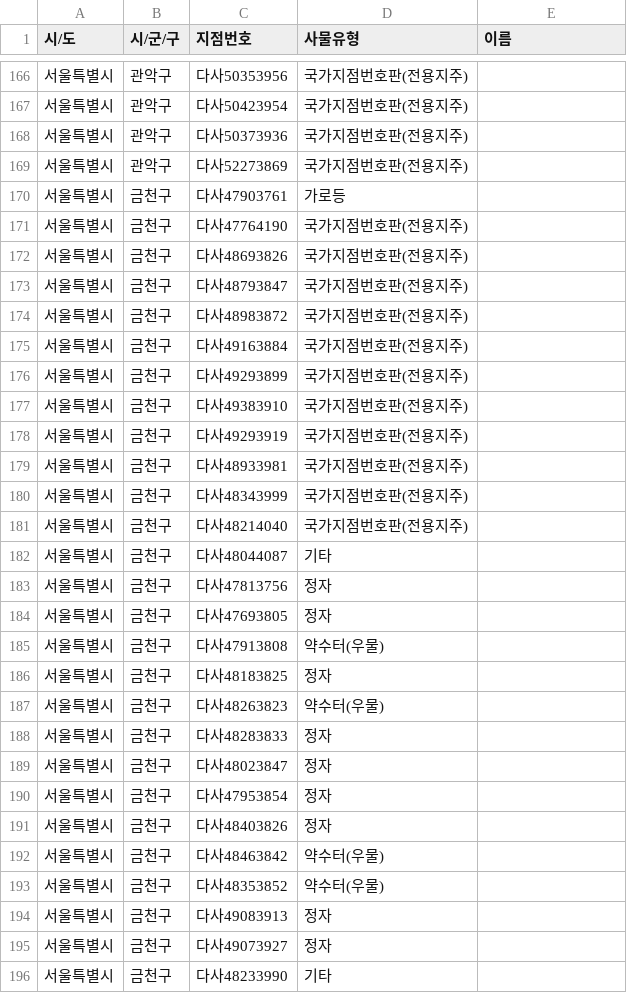
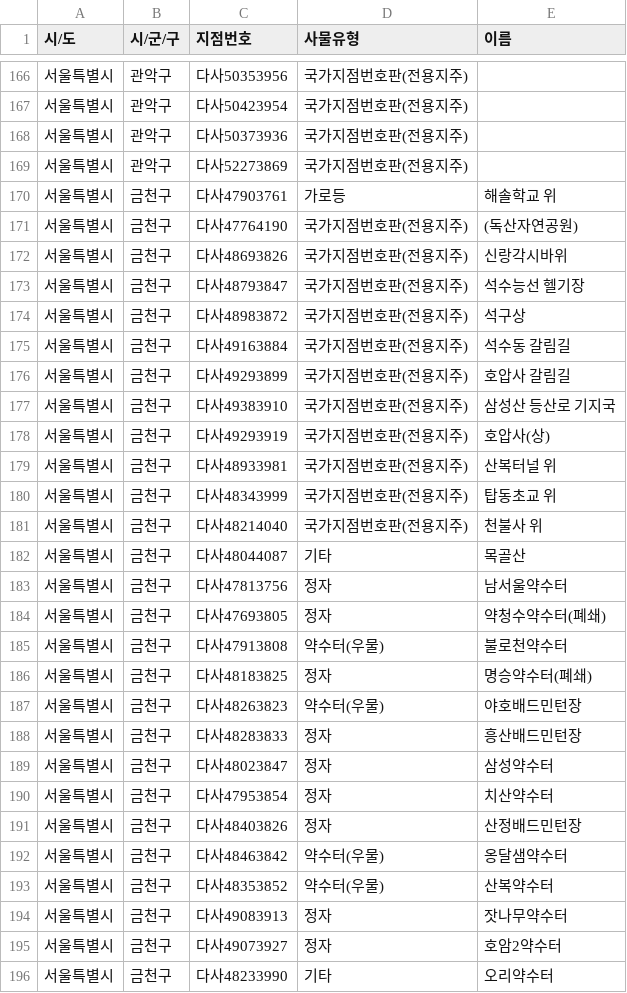
Before and after one commit to ohhara79/oh-trail-map, a TSV file: data/national_points_w_name.tsv, drawn as a sheet; only a part is shown, gaps mark what is left out; the diff covers the shown part only.

```diff
--- a/data/national_points_w_name.tsv
+++ b/data/national_points_w_name.tsv
@@ -169,28 +169,28 @@
 서울특별시	관악구	다사52273869	국가지점번호판(전용지주)
-서울특별시	금천구	다사47903761	가로등
-서울특별시	금천구	다사47764190	국가지점번호판(전용지주)
-서울특별시	금천구	다사48693826	국가지점번호판(전용지주)
-서울특별시	금천구	다사48793847	국가지점번호판(전용지주)
-서울특별시	금천구	다사48983872	국가지점번호판(전용지주)
-서울특별시	금천구	다사49163884	국가지점번호판(전용지주)
-서울특별시	금천구	다사49293899	국가지점번호판(전용지주)
-서울특별시	금천구	다사49383910	국가지점번호판(전용지주)
-서울특별시	금천구	다사49293919	국가지점번호판(전용지주)
-서울특별시	금천구	다사48933981	국가지점번호판(전용지주)
-서울특별시	금천구	다사48343999	국가지점번호판(전용지주)
-서울특별시	금천구	다사48214040	국가지점번호판(전용지주)
-서울특별시	금천구	다사48044087	기타
-서울특별시	금천구	다사47813756	정자
-서울특별시	금천구	다사47693805	정자
-서울특별시	금천구	다사47913808	약수터(우물)
-서울특별시	금천구	다사48183825	정자
-서울특별시	금천구	다사48263823	약수터(우물)
-서울특별시	금천구	다사48283833	정자
-서울특별시	금천구	다사48023847	정자
-서울특별시	금천구	다사47953854	정자
-서울특별시	금천구	다사48403826	정자
-서울특별시	금천구	다사48463842	약수터(우물)
-서울특별시	금천구	다사48353852	약수터(우물)
-서울특별시	금천구	다사49083913	정자
-서울특별시	금천구	다사49073927	정자
-서울특별시	금천구	다사48233990	기타
+서울특별시	금천구	다사47903761	가로등	해솔학교 위
+서울특별시	금천구	다사47764190	국가지점번호판(전용지주)	(독산자연공원)
+서울특별시	금천구	다사48693826	국가지점번호판(전용지주)	신랑각시바위
+서울특별시	금천구	다사48793847	국가지점번호판(전용지주)	석수능선 헬기장
+서울특별시	금천구	다사48983872	국가지점번호판(전용지주)	석구상
+서울특별시	금천구	다사49163884	국가지점번호판(전용지주)	석수동 갈림길
+서울특별시	금천구	다사49293899	국가지점번호판(전용지주)	호압사 갈림길
+서울특별시	금천구	다사49383910	국가지점번호판(전용지주)	삼성산 등산로 기지국
+서울특별시	금천구	다사49293919	국가지점번호판(전용지주)	호압사(상)
+서울특별시	금천구	다사48933981	국가지점번호판(전용지주)	산복터널 위
+서울특별시	금천구	다사48343999	국가지점번호판(전용지주)	탑동초교 위
+서울특별시	금천구	다사48214040	국가지점번호판(전용지주)	천불사 위
+서울특별시	금천구	다사48044087	기타	목골산
+서울특별시	금천구	다사47813756	정자	남서울약수터
+서울특별시	금천구	다사47693805	정자	약청수약수터(폐쇄)
+서울특별시	금천구	다사47913808	약수터(우물)	불로천약수터
+서울특별시	금천구	다사48183825	정자	명승약수터(폐쇄)
+서울특별시	금천구	다사48263823	약수터(우물)	야호배드민턴장
+서울특별시	금천구	다사48283833	정자	흥산배드민턴장
+서울특별시	금천구	다사48023847	정자	삼성약수터
+서울특별시	금천구	다사47953854	정자	치산약수터
+서울특별시	금천구	다사48403826	정자	산정배드민턴장
+서울특별시	금천구	다사48463842	약수터(우물)	옹달샘약수터
+서울특별시	금천구	다사48353852	약수터(우물)	산복약수터
+서울특별시	금천구	다사49083913	정자	잣나무약수터
+서울특별시	금천구	다사49073927	정자	호암2약수터
+서울특별시	금천구	다사48233990	기타	오리약수터
```
Also changed, not shown: 21 edited cells elsewhere in this file, 2 other files.
